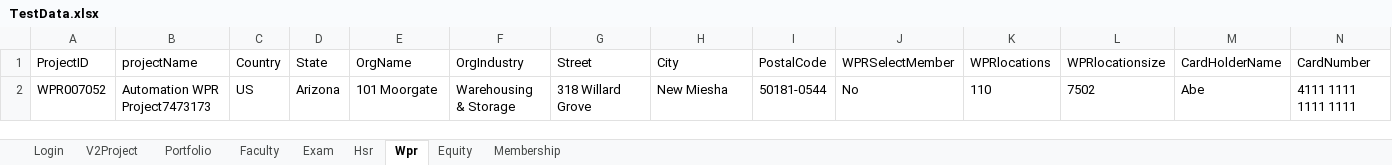
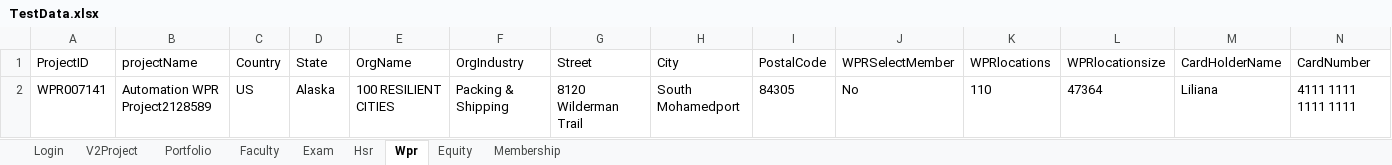
Before and after one commit to hNagesh/TDD_HireProus_project, an Excel workbook: TestData.xlsx, sheet Wpr, drawn as a sheet; only a part is shown; values as stored, in another font and other column widths than the file's, no borders; the diff names each change by its address in the sheet, - before the commit and + after, or states it on an @@ line.

```diff
--- a/TestData.xlsx (sheet Wpr)
+++ b/TestData.xlsx (sheet Wpr)
-A2 (ProjectID): WPR007052
+A2 (ProjectID): WPR007141
-B2 (projectName): Automation WPR Project7473173
+B2 (projectName): Automation WPR Project2128589
-D2 (State): Arizona
+D2 (State): Alaska
-E2 (OrgName): 101 Moorgate
+E2 (OrgName): 100 RESILIENT CITIES
-F2 (OrgIndustry): Warehousing & Storage
+F2 (OrgIndustry): Packing & Shipping
-G2 (Street): 318 Willard Grove
+G2 (Street): 8120 Wilderman Trail
-H2 (City): New Miesha
+H2 (City): South Mohamedport
-I2 (PostalCode): 50181-0544
+I2 (PostalCode): 84305
-L2 (WPRlocationsize): 7502
+L2 (WPRlocationsize): 47364
-M2 (CardHolderName): Abe
+M2 (CardHolderName): Liliana
```
Also changed, not shown: sheet Hsr, sheet V2Project, 6 other files.
